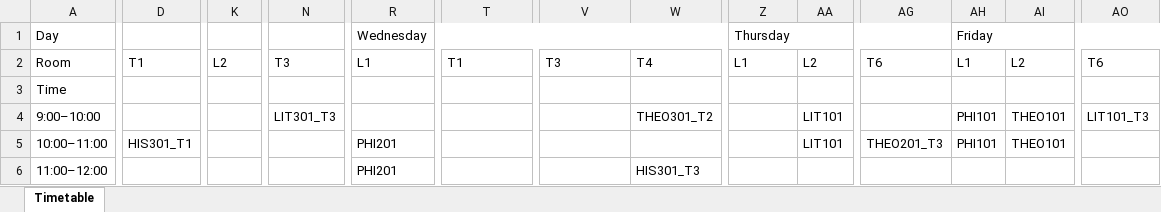
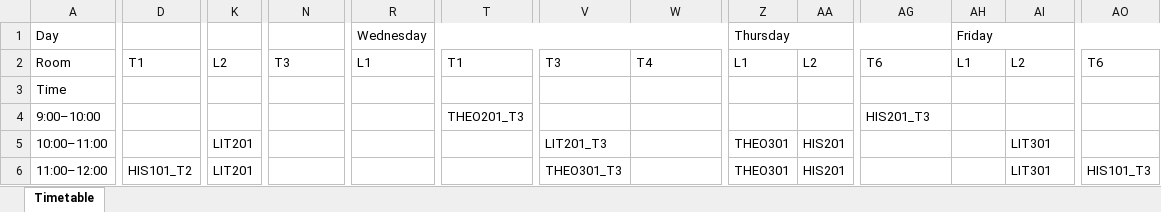
Before and after one commit to Amat2s/university_timetable_scheduler, an Excel workbook: backend/app/scheduler/timetable.xlsx, sheet Timetable, drawn as a sheet; only a part is shown, gaps mark what is left out; values as stored, in another font and other column widths than the file's, no borders; the diff covers the shown part only; the diff names each change by its address in the sheet, - before the commit and + after, or states it on an @@ line.

```diff
--- a/backend/app/scheduler/timetable.xlsx (sheet Timetable)
+++ b/backend/app/scheduler/timetable.xlsx (sheet Timetable)
-N4: LIT301_T3
+N4: (empty)
-T4: (empty)
+T4: THEO201_T3
-W4: THEO301_T2
+W4: (empty)
-AA4: LIT101
+AA4: (empty)
-AG4: (empty)
+AG4: HIS201_T3
-AH4:AH5: PHI101
+AH4:AH5: (empty)
-AI4: THEO101
+AI4: (empty)
-AO4: LIT101_T3
+AO4: (empty)
-D5: HIS301_T1
+D5: (empty)
-K5:K6: (empty)
+K5:K6: LIT201
-R5:R6: PHI201
+R5:R6: (empty)
-V5: (empty)
+V5: LIT201_T3
-Z5:Z6: (empty)
+Z5:Z6: THEO301
-AA5: LIT101
+AA5: HIS201
-AG5: THEO201_T3
+AG5: (empty)
-AI5: THEO101
+AI5: LIT301
-D6: (empty)
+D6: HIS101_T2
-V6: (empty)
+V6: THEO301_T3
-W6: HIS301_T3
+W6: (empty)
-AA6: (empty)
+AA6: HIS201
-AI6: (empty)
+AI6: LIT301
-AO6: (empty)
+AO6: HIS101_T3
```
Also changed, not shown: 74 edited cells elsewhere in this sheet, 2 other files.
